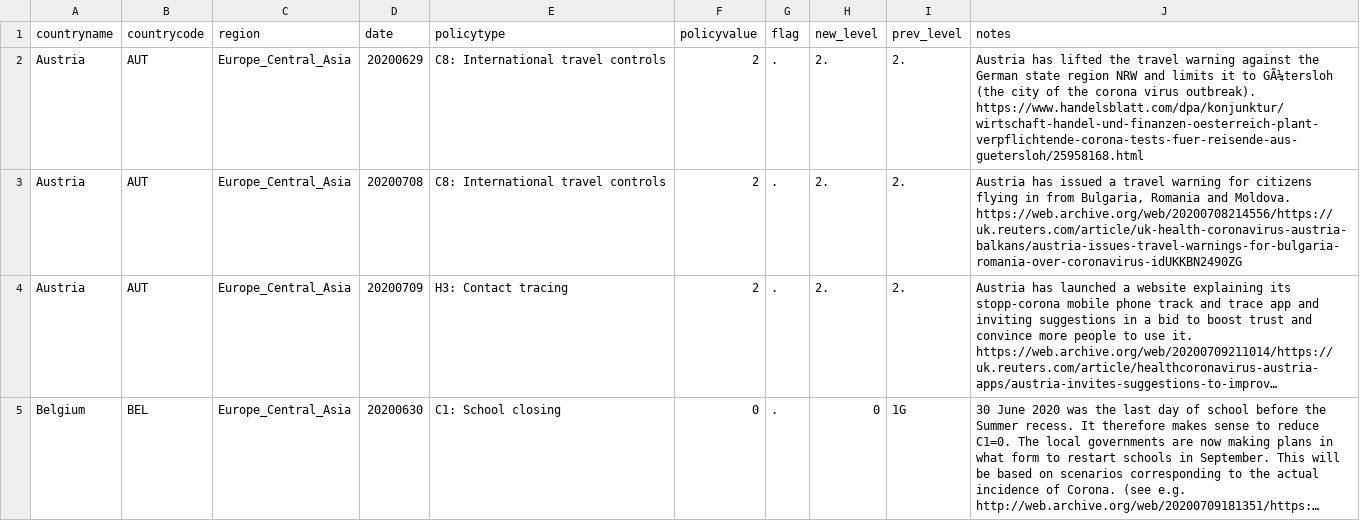
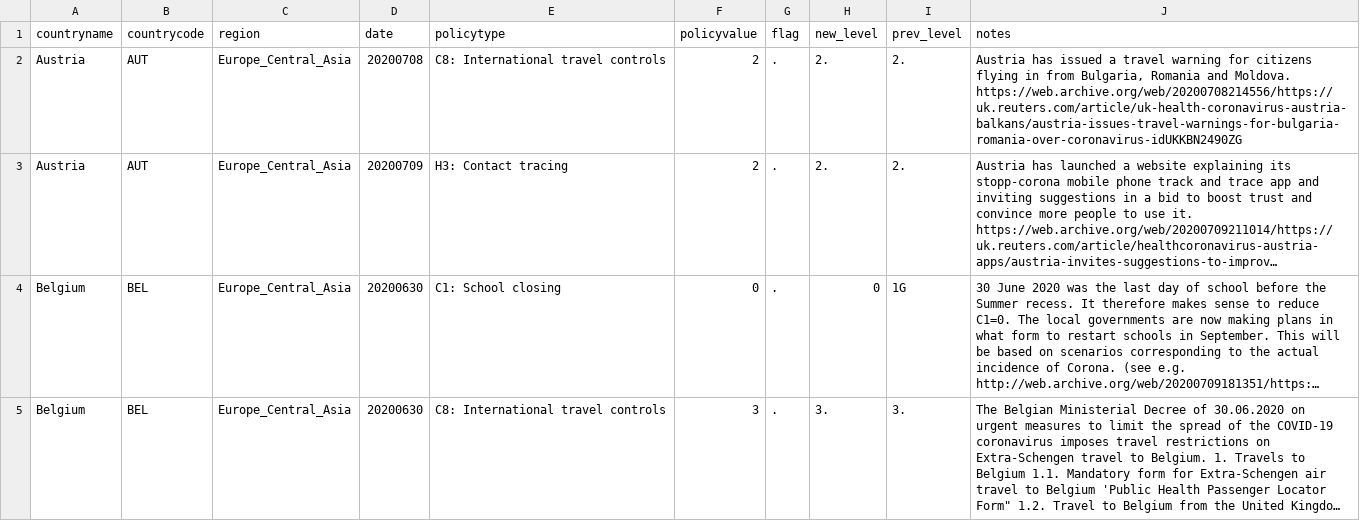
Before and after one commit to OxCGRT/covid-policy-scratchpad, a CSV file: regional_changes/latest_Europe_Central_Asia.csv, drawn as a sheet; only a part is shown; the shorter side is filled out with more unchanged rows; long unchanged cells end in …; the diff covers the shown part only.

```diff
--- a/regional_changes/latest_Europe_Central_Asia.csv
+++ b/regional_changes/latest_Europe_Central_Asia.csv
@@ -1,3 +1,2 @@
 countryname,countrycode,region,date,policytype,policyvalue,flag,new_level,prev_level,notes
-Austria,AUT,Europe_Central_Asia,20200629,C8: International travel controls,2,.,2.,2.,Austria has lifted the travel warning against the German state region NRW and limits it to GÃ¼tersloh (the city of the corona virus outbreak).    https://www.handelsblatt.com/dpa/konjunktur/wirtschaft-handel-und-finanzen-oesterreich-plant-verpflichtende-corona-tests-fuer-reisende-aus-guetersloh/25958168.html
 Austria,AUT,Europe_Central_Asia,20200708,C8: International travel controls,2,.,2.,2.,"Austria has issued a travel warning for citizens flying in from Bulgaria, Romania and Moldova.   https://web.archive.org/web/20200708214556/https://uk.reuters.com/article/uk-health-coronavirus-austria-balkans/austria-issues-travel-warnings-for-bulgaria-romania-over-coronavirus-idUKKBN2490ZG"
```
Also changed, not shown: 2 removed rows and 1 edited cell elsewhere in this file, regional_changes/latest_East_Asia_Pacific.csv, regional_changes/latest_Latin_America_Caribbean.csv, 13 other files.
